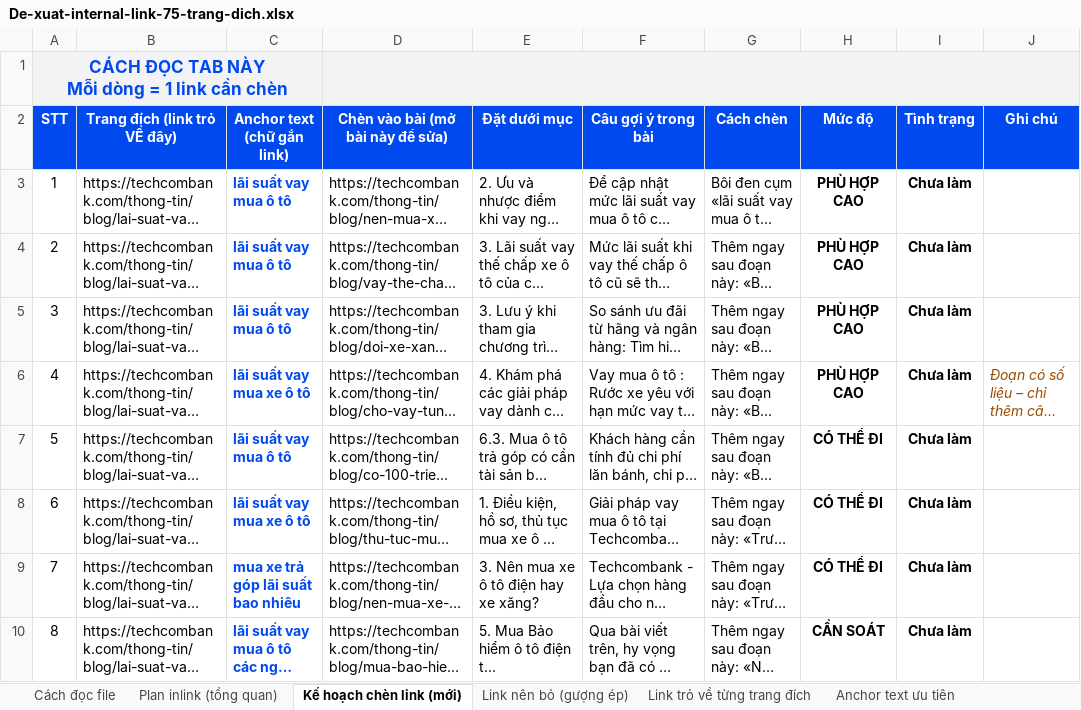
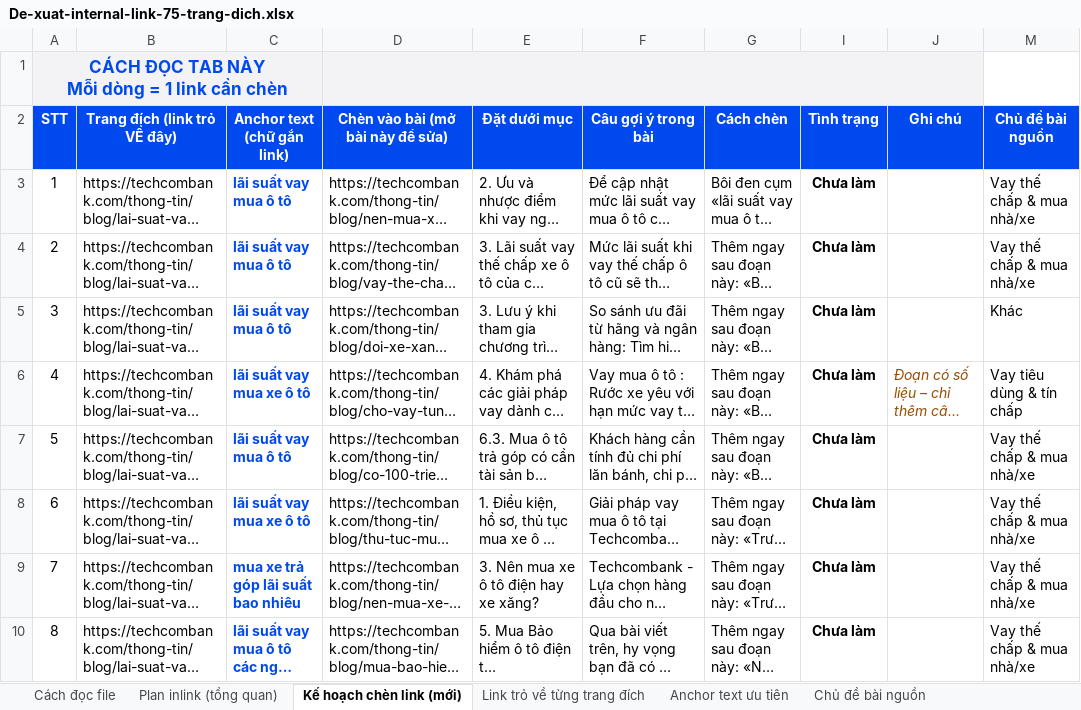
Before and after one commit to vuthithuytrang-lab/trang, an Excel workbook: Kết quả công việc Agent Boss/Viec that - Internal link TCB/De-xuat-internal-link-75-trang-dich.xlsx, sheet Kế hoạch chèn link (mới), drawn as a sheet; only a part is shown; long unchanged cells end in …; values as stored, in another font and other column widths than the file's, no borders; charts and pictures and conditional formats not drawn; 1 other sheet too large or unreadable and not compared; removed rows and columns are numbered as before the commit, all else as after; the diff names each change by its address in the sheet, - before the commit and + after, or states it on an @@ line.

```diff
--- a/Kết quả công việc Agent Boss/Viec that - Internal link TCB/De-xuat-internal-link-75-trang-dich.xlsx (sheet Kế hoạch chèn link (mới))
+++ b/Kết quả công việc Agent Boss/Viec that - Internal link TCB/De-xuat-internal-link-75-trang-dich.xlsx (sheet Kế hoạch chèn link (mới))
-sheet tab: Link nên bỏ (gượng ép)
+sheet tab: Chủ đề bài nguồn
@@ column H (Mức độ) hidden, rows 3-10: PHÙ HỢP CAO | PHÙ HỢP CAO | PHÙ HỢP CAO | PHÙ HỢP CAO | CÓ THỂ ĐI | CÓ THỂ ĐI | CÓ THỂ ĐI | CẦN SOÁT @@
+column M (Chủ đề bài nguồn), rows 3-10: Vay thế chấp & mua nhà/xe | Vay thế chấp & mua nhà/xe | Khác | Vay tiêu dùng & tín chấp | Vay thế chấp & mua nhà/xe | Vay thế chấp & mua nhà/xe | Vay thế chấp & mua nhà/xe | Vay thế chấp & mua nhà/xe
```
Also changed, not shown: sheet Plan inlink (tổng quan), sheet Cách đọc file, sheet Anchor text ưu tiên, formulas that keep their value.
